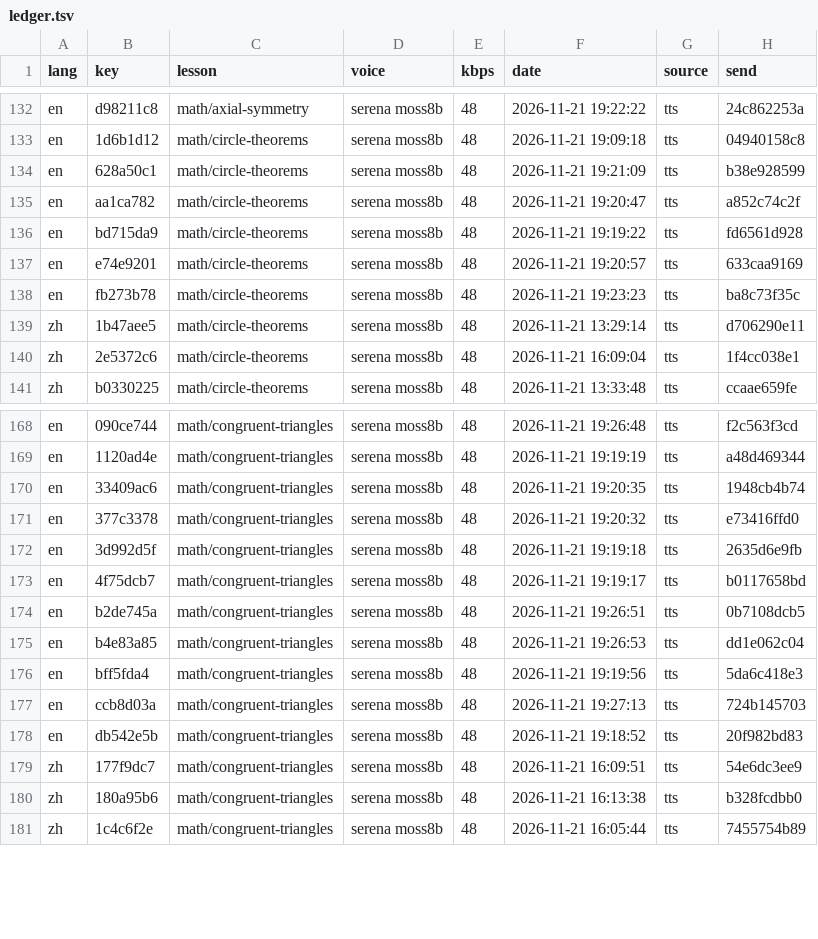
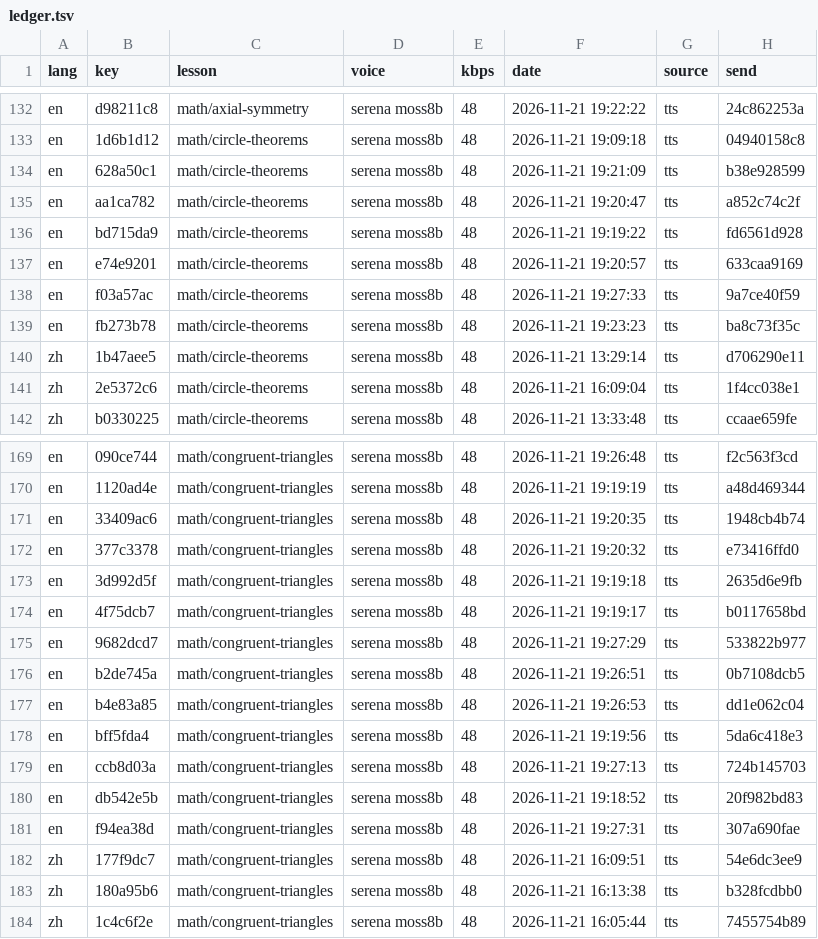
Before and after one commit to gladcolor/gc-audio-lang-math, a TSV file: status/ledger.tsv, drawn as a sheet; only a part is shown, gaps mark what is left out.

Commit message:
math/circle-theorems: read-aloud (run) - finished (14/14 serena)

```diff
--- a/status/ledger.tsv
+++ b/status/ledger.tsv
@@ -137,2 +137,3 @@ en	bd715da9	math/circle-theorems	serena moss8b	48	2026-11-21 19:19:22	tts	fd6561
 en	e74e9201	math/circle-theorems	serena moss8b	48	2026-11-21 19:20:57	tts	633caa9169
+en	f03a57ac	math/circle-theorems	serena moss8b	48	2026-11-21 19:27:33	tts	9a7ce40f59
 en	fb273b78	math/circle-theorems	serena moss8b	48	2026-11-21 19:23:23	tts	ba8c73f35c
@@ -173,2 +174,3 @@ en	3d992d5f	math/congruent-triangles	serena moss8b	48	2026-11-21 19:19:18	tts	26
 en	4f75dcb7	math/congruent-triangles	serena moss8b	48	2026-11-21 19:19:17	tts	b0117658bd
+en	9682dcd7	math/congruent-triangles	serena moss8b	48	2026-11-21 19:27:29	tts	533822b977
 en	b2de745a	math/congruent-triangles	serena moss8b	48	2026-11-21 19:26:51	tts	0b7108dcb5
@@ -178,2 +180,3 @@ en	ccb8d03a	math/congruent-triangles	serena moss8b	48	2026-11-21 19:27:13	tts	72
 en	db542e5b	math/congruent-triangles	serena moss8b	48	2026-11-21 19:18:52	tts	20f982bd83
+en	f94ea38d	math/congruent-triangles	serena moss8b	48	2026-11-21 19:27:31	tts	307a690fae
 zh	177f9dc7	math/congruent-triangles	serena moss8b	48	2026-11-21 16:09:51	tts	54e6dc3ee9
```
Also changed, not shown: 7 other files.
